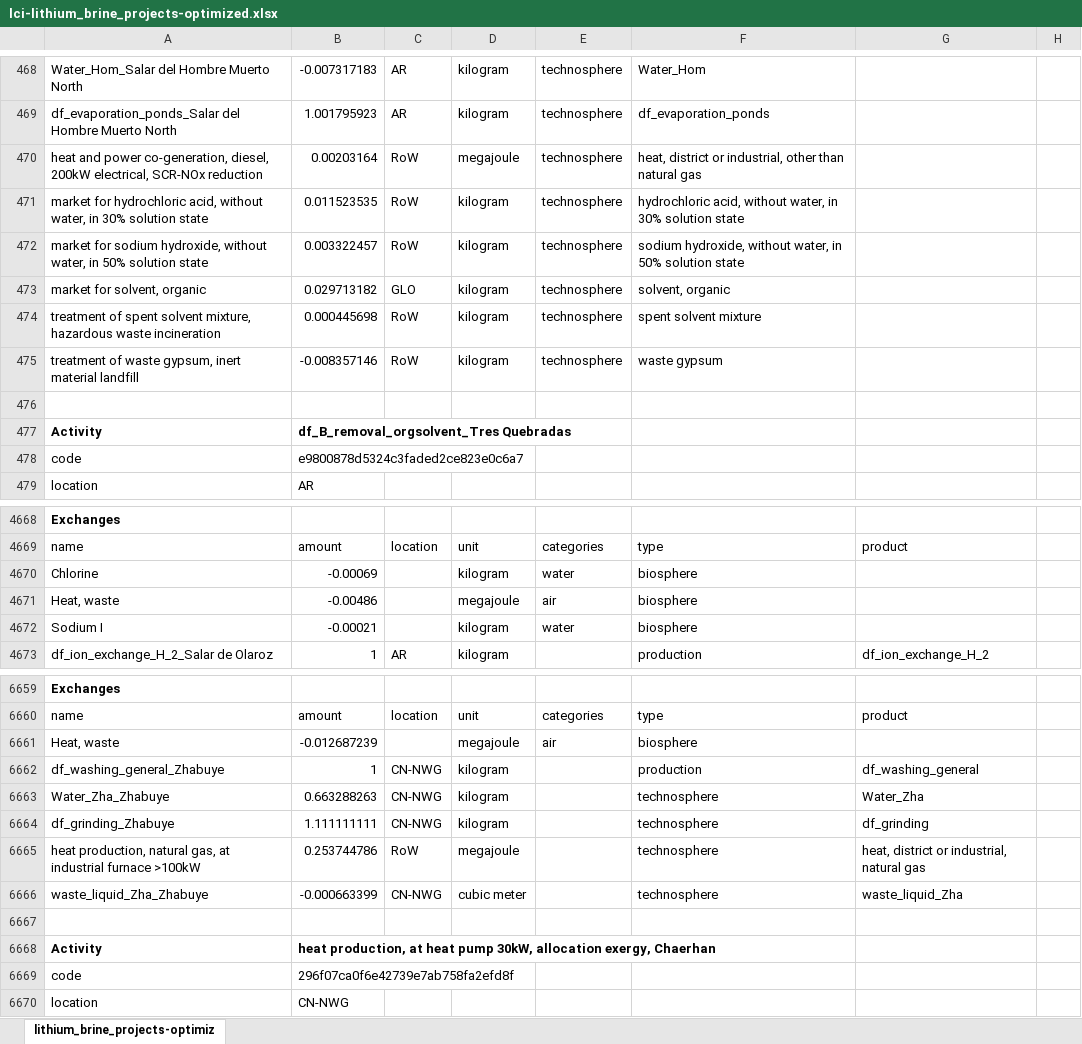
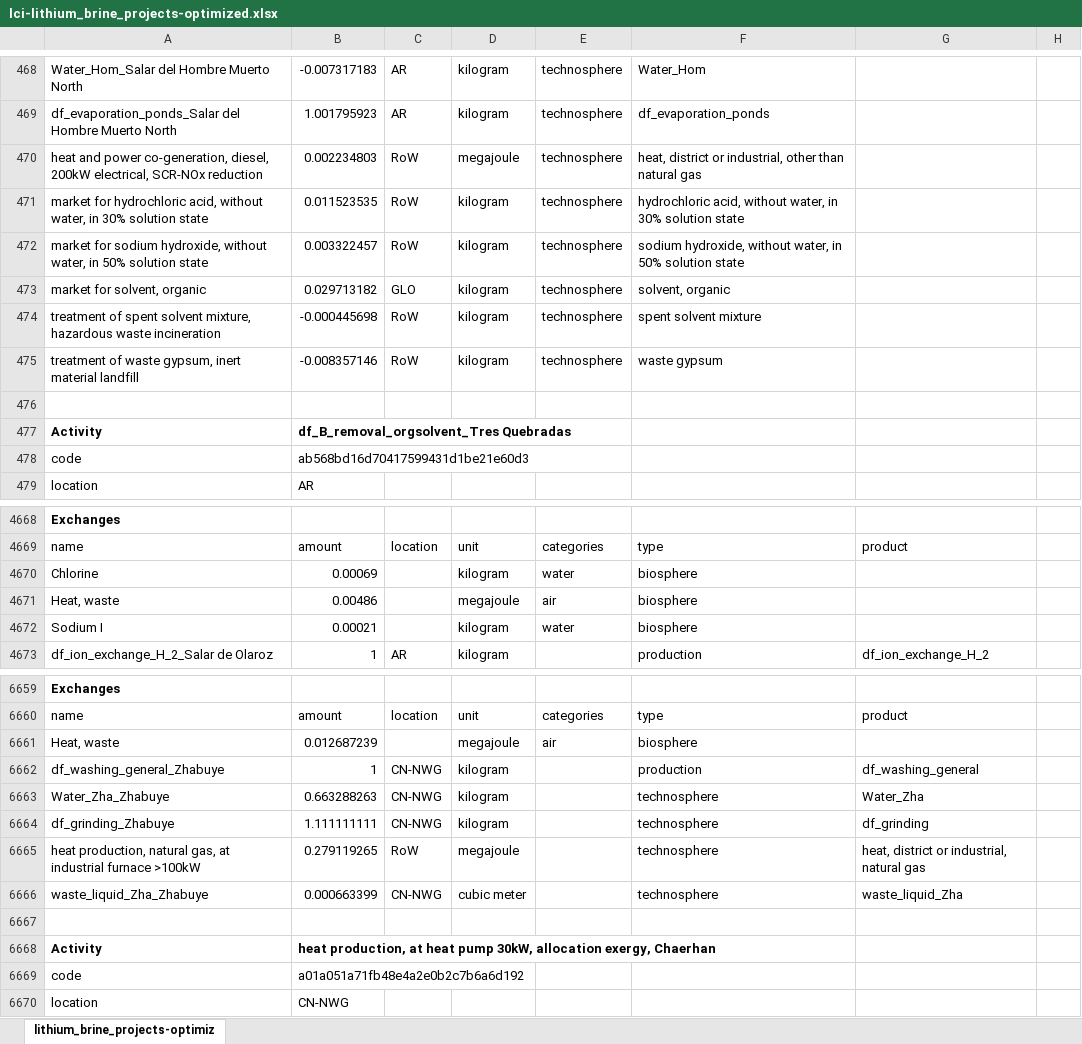
Before and after one commit to robyistrate/lithium-brine-prospective-LCA, an Excel workbook: inventories/lci-lithium_brine_projects-optimized.xlsx, sheet lithium_brine_projects-optimiz, drawn as a sheet; only a part is shown, gaps mark what is left out; values as stored, in another font and other column widths than the file's, no borders; the diff covers the shown part only; the diff names each change by its address in the sheet, - before the commit and + after, or states it on an @@ line.

```diff
--- a/inventories/lci-lithium_brine_projects-optimized.xlsx (sheet lithium_brine_projects-optimiz)
+++ b/inventories/lci-lithium_brine_projects-optimized.xlsx (sheet lithium_brine_projects-optimiz)
-B470: 0.00203164
+B470: 0.002234803
-B474: 0.000445698
+B474: -0.000445698
-B478: e9800878d5324c3faded2ce823e0c6a7
+B478: ab568bd16d70417599431d1be21e60d3
-B4670: -0.00069
+B4670: 0.00069
-B4671: -0.00486
+B4671: 0.00486
-B4672: -0.00021
+B4672: 0.00021
-B6661: -0.012687239
+B6661: 0.012687239
-B6665: 0.253744786
+B6665: 0.279119265
-B6666: -0.000663399
+B6666: 0.000663399
-B6669: 296f07ca0f6e42739e7ab758fa2efd8f
+B6669: a01a051a71fb48e4a2e0b2c7b6a6d192
```
Also changed, not shown: 892 edited cells elsewhere in this sheet, inventories/lci-lithium_brine_projects.xlsx, scenario_data/SA_reagents_lcis.xlsx, 48 other files.
